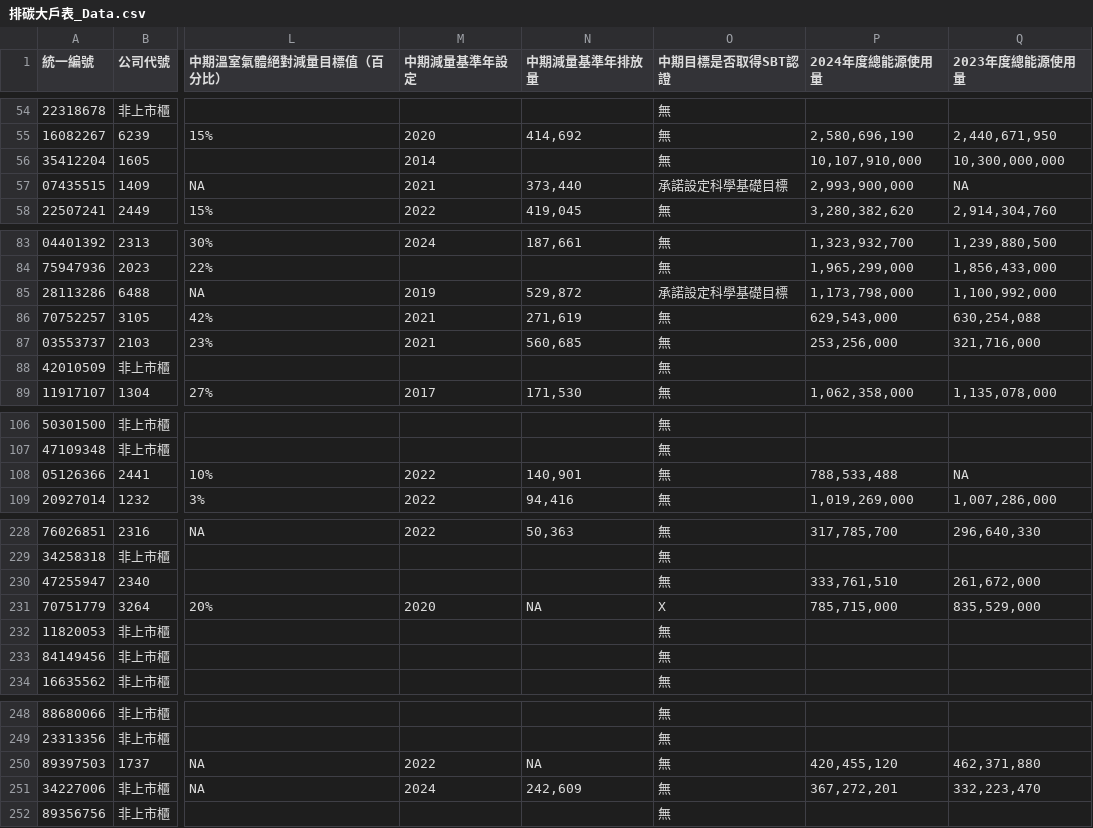
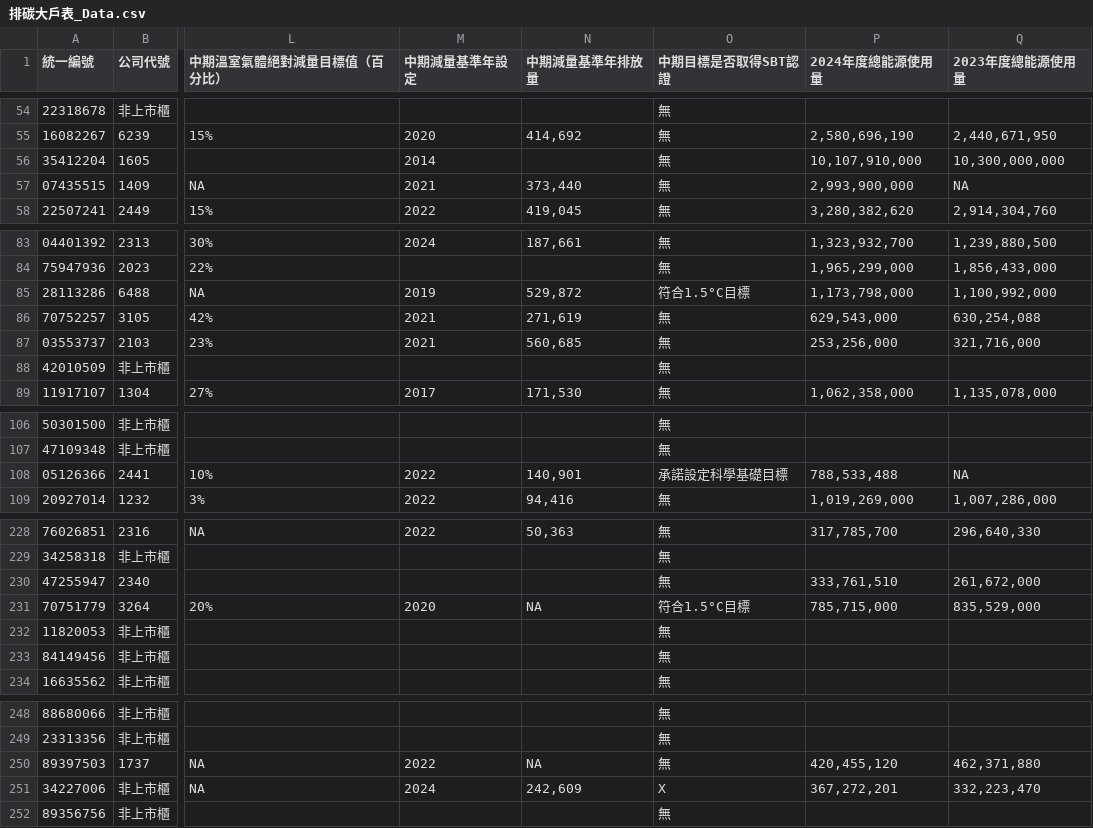
Before and after one commit to gcaa-org-tw/carbon-watch, a CSV file: raw-data/排碳大戶表_Data.csv, drawn as a sheet; only a part is shown, gaps mark what is left out; the diff covers the shown part only; the diff names each change by its address in the sheet, - before the commit and + after, or states it on an @@ line.

```diff
--- a/raw-data/排碳大戶表_Data.csv
+++ b/raw-data/排碳大戶表_Data.csv
-O57 (中期目標是否取得SBT認證): 承諾設定科學基礎目標
+O57 (中期目標是否取得SBT認證): 無
-O85 (中期目標是否取得SBT認證): 承諾設定科學基礎目標
+O85 (中期目標是否取得SBT認證): 符合1.5°C目標
-O108 (中期目標是否取得SBT認證): 無
+O108 (中期目標是否取得SBT認證): 承諾設定科學基礎目標
-O231 (中期目標是否取得SBT認證): X
+O231 (中期目標是否取得SBT認證): 符合1.5°C目標
-O251 (中期目標是否取得SBT認證): 無
+O251 (中期目標是否取得SBT認證): X
```
Also changed, not shown: 8 edited cells elsewhere in this file, raw-data/I. 總表（易讀版）.csv, raw-data/I. 總表（進階版）.csv, 50 other files.
